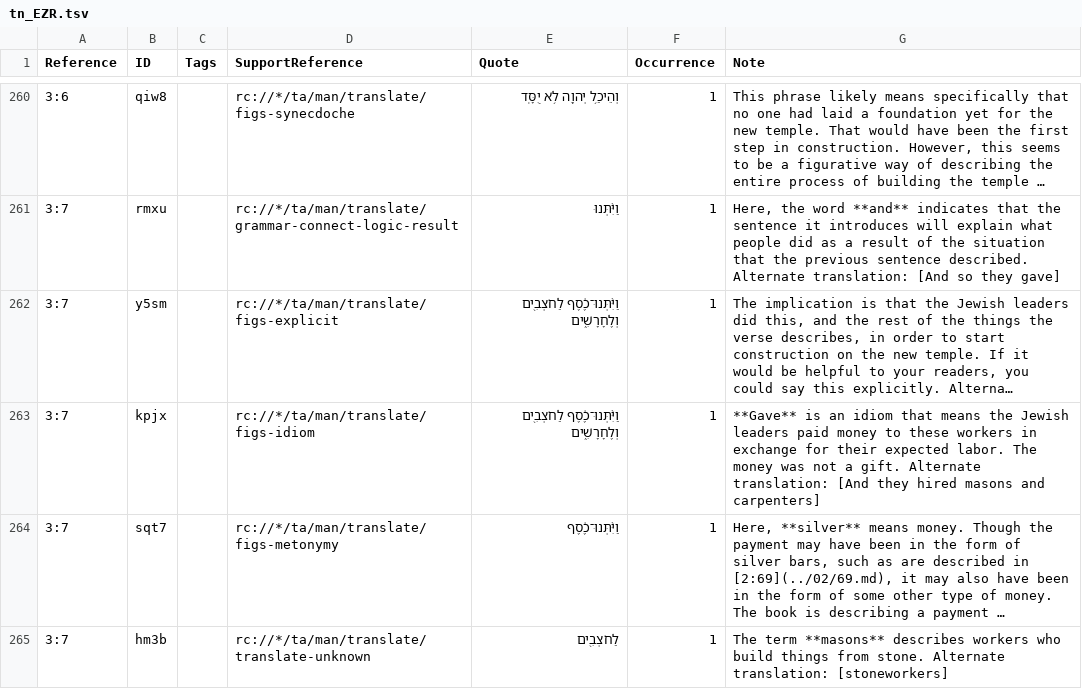
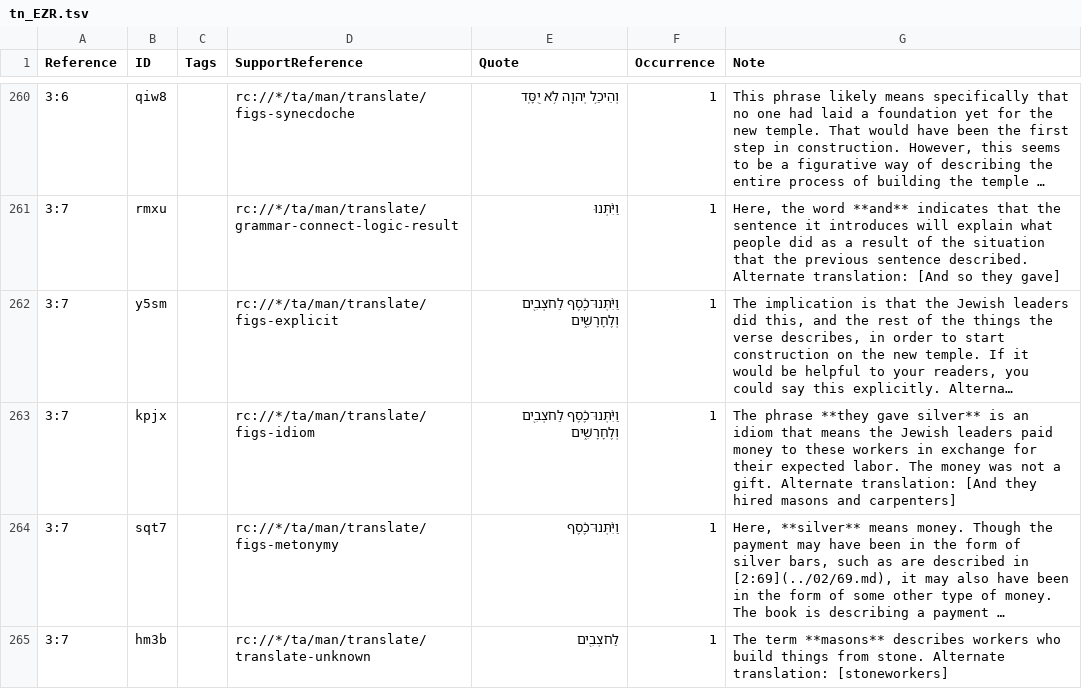
Before and after one commit to ding0t/en_tn, a TSV file: tn_EZR.tsv, drawn as a sheet; only a part is shown, gaps mark what is left out; long unchanged cells end in …; the diff names each change by its address in the sheet, - before the commit and + after, or states it on an @@ line.

Commit message:
Merge bethoakes-tc-create-1 into master by bethoakes (#6952)

```diff
--- a/tn_EZR.tsv
+++ b/tn_EZR.tsv
-G263 (Note): **Gave** is an…
+G263 (Note): The phrase **they gave silver** is an…
```
